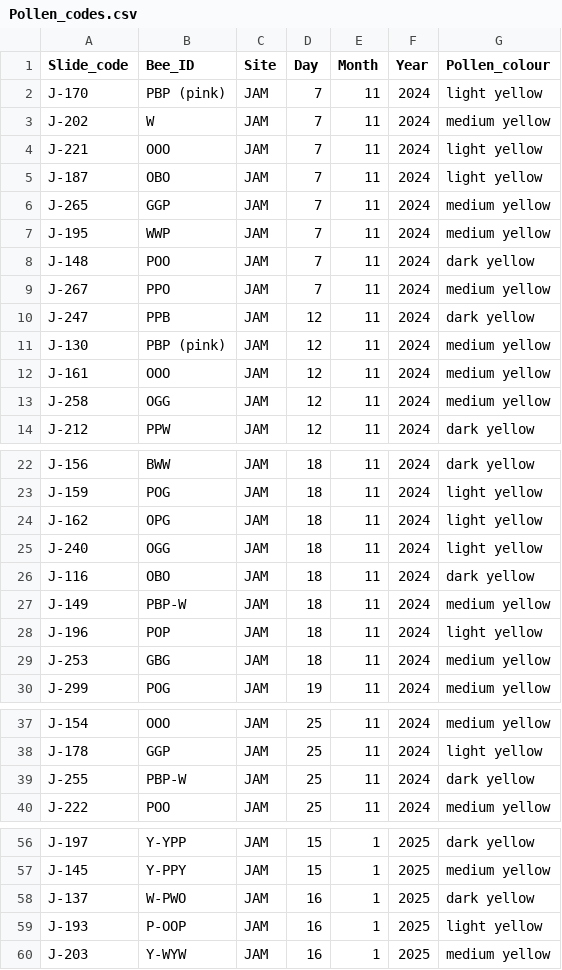
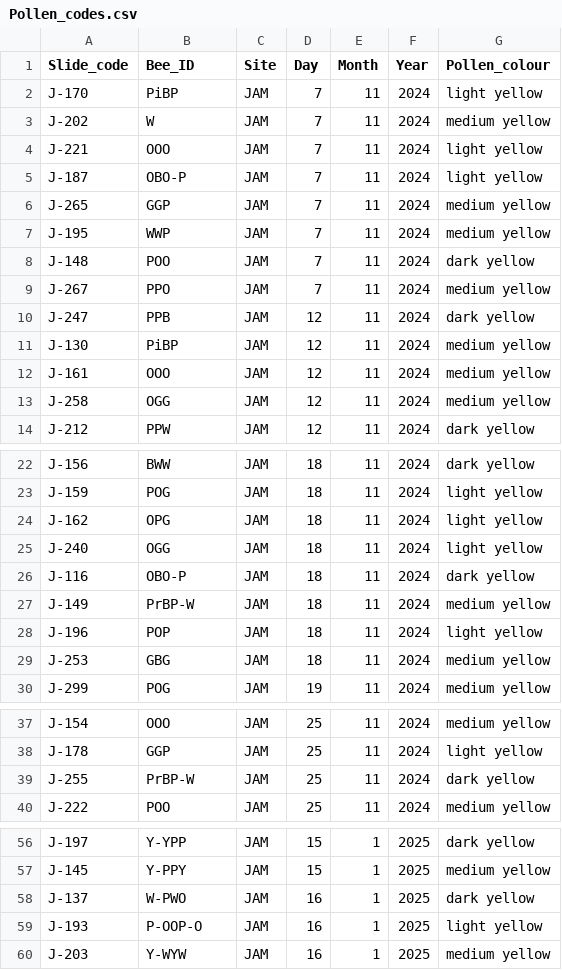
Before and after one commit to TovahKashetsky/sweat_bee_ecology, a CSV file: Data/Pollen_and_Surveys/Pollen_codes.csv, drawn as a sheet; only a part is shown, gaps mark what is left out; the diff covers the shown part only.

```diff
--- a/Data/Pollen_and_Surveys/Pollen_codes.csv
+++ b/Data/Pollen_and_Surveys/Pollen_codes.csv
@@ -1,6 +1,6 @@
 Slide_code,Bee_ID,Site,Day,Month,Year,Pollen_colour
-J-170,PBP (pink),JAM,7,11,2024,light yellow
+J-170,PiBP,JAM,7,11,2024,light yellow
 J-202,W,JAM,7,11,2024,medium yellow
 J-221,OOO,JAM,7,11,2024,light yellow
-J-187,OBO,JAM,7,11,2024,light yellow
+J-187,OBO-P,JAM,7,11,2024,light yellow
 J-265,GGP,JAM,7,11,2024,medium yellow
@@ -10,3 +10,3 @@ J-267,PPO,JAM,7,11,2024,medium yellow
 J-247,PPB,JAM,12,11,2024,dark yellow
-J-130,PBP (pink),JAM,12,11,2024,medium yellow
+J-130,PiBP,JAM,12,11,2024,medium yellow
 J-161,OOO,JAM,12,11,2024,medium yellow
@@ -25,4 +25,4 @@ J-162,OPG,JAM,18,11,2024,light yellow
 J-240,OGG,JAM,18,11,2024,light yellow
-J-116,OBO,JAM,18,11,2024,dark yellow
-J-149,PBP-W,JAM,18,11,2024,medium yellow
+J-116,OBO-P,JAM,18,11,2024,dark yellow
+J-149,PrBP-W,JAM,18,11,2024,medium yellow
 J-196,POP,JAM,18,11,2024,light yellow
@@ -38,3 +38,3 @@ J-154,OOO,JAM,25,11,2024,medium yellow
 J-178,GGP,JAM,25,11,2024,light yellow
-J-255,PBP-W,JAM,25,11,2024,dark yellow
+J-255,PrBP-W,JAM,25,11,2024,dark yellow
 J-222,POO,JAM,25,11,2024,medium yellow
@@ -58,3 +58,3 @@ J-145,Y-PPY,JAM,15,1,2025,medium yellow
 J-137,W-PWO,JAM,16,1,2025,dark yellow
-J-193,P-OOP,JAM,16,1,2025,light yellow
+J-193,P-OOP-O,JAM,16,1,2025,light yellow
 J-203,Y-WYW,JAM,16,1,2025,medium yellow
```
Also changed, not shown: 2 edited cells elsewhere in this file, Data/Behaviour/Video_logs_summary.csv, Data/Pollen_and_Surveys/Pollen_samples_ID.csv, 2 other files.
